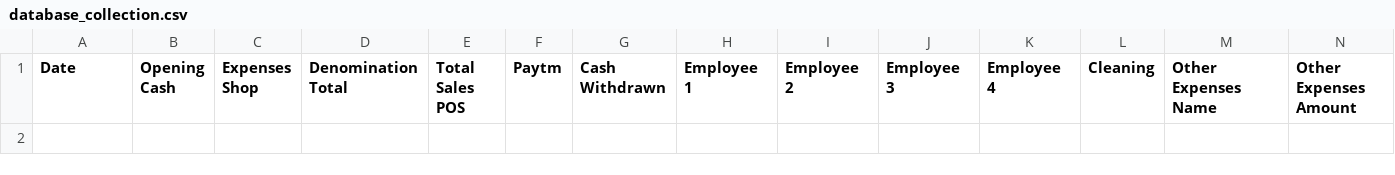
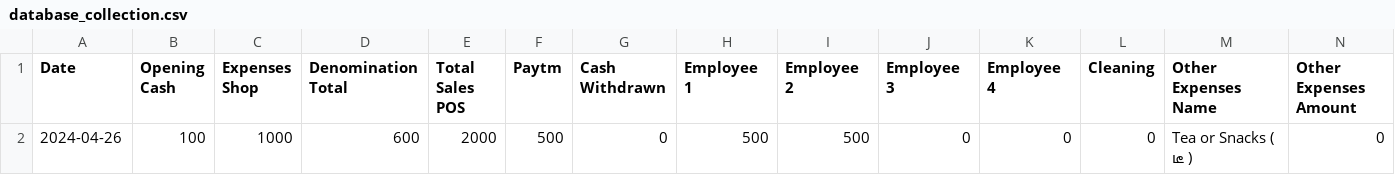
Before and after one commit to Balajimcr/DailySalesTrackerApp, a CSV file: database_collection.csv, drawn as a sheet; only a part is shown; rows hold the shown columns only; the diff names each change by its address in the sheet, - before the commit and + after, or states it on an @@ line.

```diff
--- a/database_collection.csv
+++ b/database_collection.csv
+row 2: 2024-04-26 | 100 | 1000 | 600 | 2000 | 500 | 0 | 500 | 500 | 0 | 0 | 0 | Tea or Snacks ( டீ ) | 0
```
Also changed, not shown: 2 other files.
